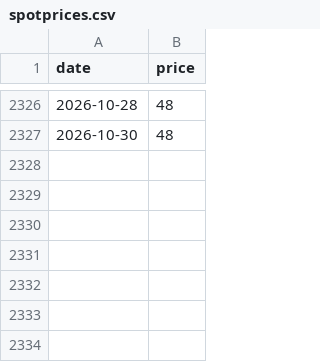
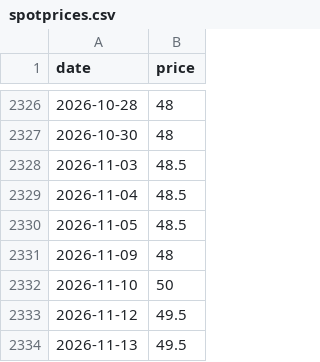
Before and after one commit to theecanmole/nzu, a CSV file: spotprices.csv, drawn as a sheet; only a part is shown, gaps mark what is left out; the diff names each change by its address in the sheet, - before the commit and + after, or states it on an @@ line.

```diff
--- a/spotprices.csv
+++ b/spotprices.csv
+row 2328: 2026-11-03 | 48.5
+row 2329: 2026-11-04 | 48.5
+row 2330: 2026-11-05 | 48.5
+row 2331: 2026-11-09 | 48
+row 2332: 2026-11-10 | 50
+row 2333: 2026-11-12 | 49.5
+row 2334: 2026-11-13 | 49.5
```
Also changed, not shown: nzu-edited-raw-prices-data.csv, nzu-month-price.csv, 8 other files.
